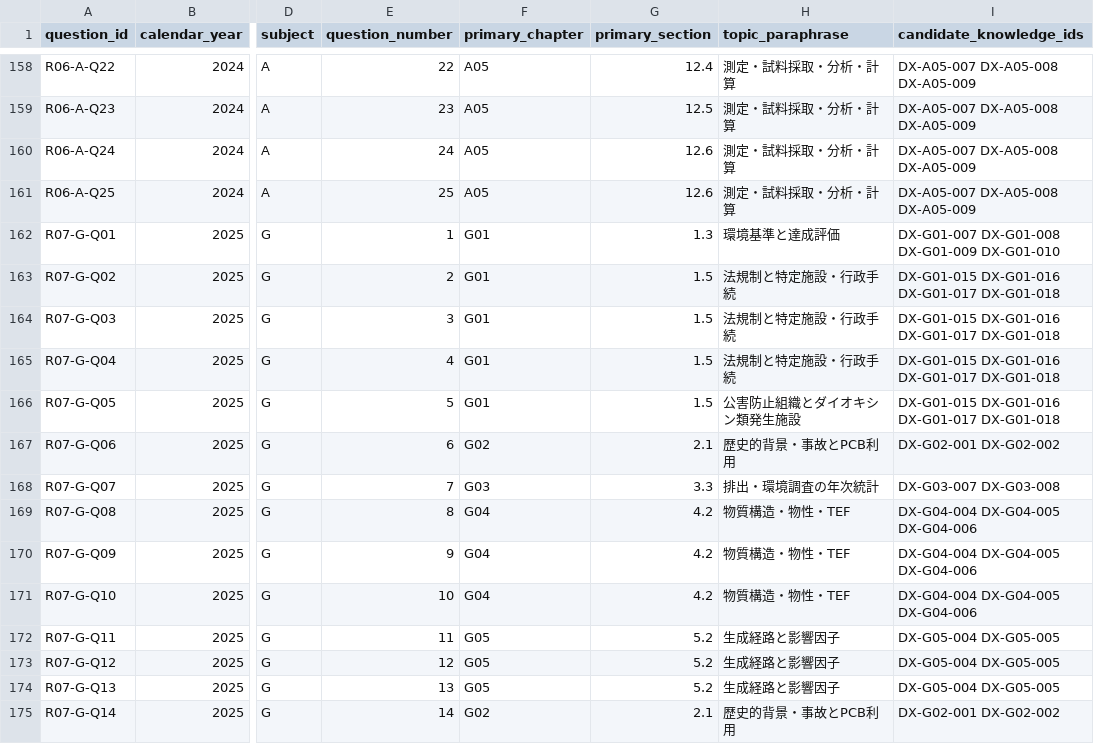
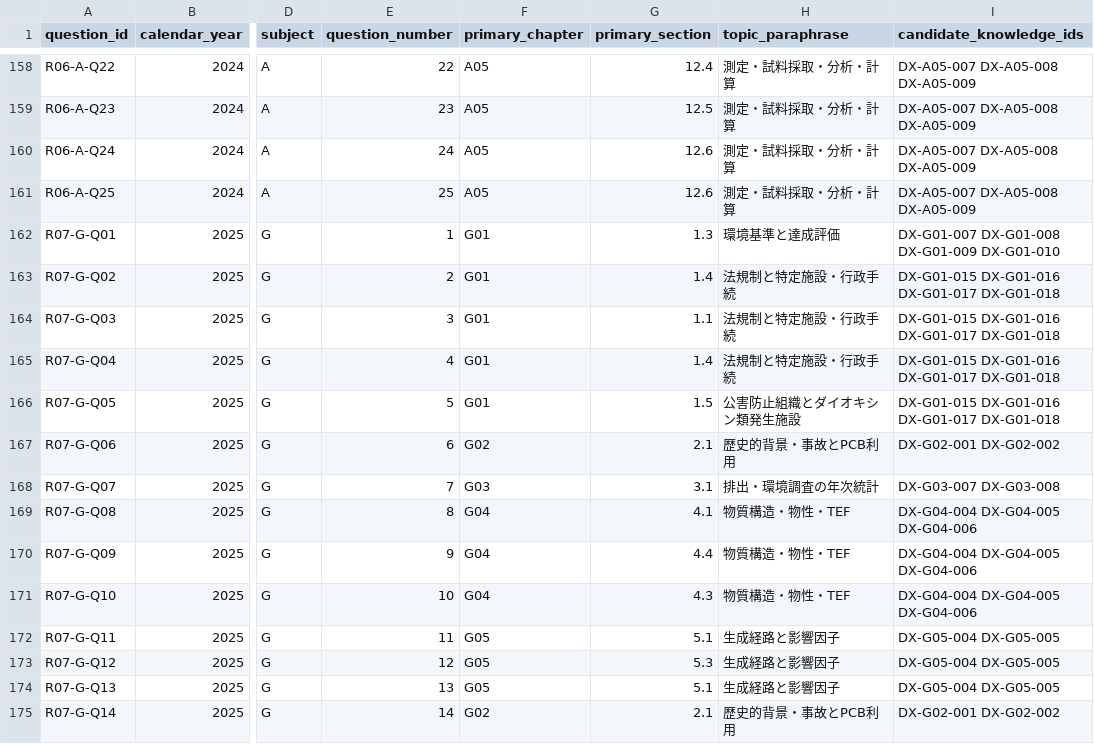
Before and after one commit to rhodanus2179/dioxin-studyware, a CSV file: docs/research/past-exam-question-index.csv, drawn as a sheet; only a part is shown, gaps mark what is left out; the diff covers the shown part only; the diff names each change by its address in the sheet, - before the commit and + after, or states it on an @@ line.

```diff
--- a/docs/research/past-exam-question-index.csv
+++ b/docs/research/past-exam-question-index.csv
-G163 (primary_section): 1.5
+G163 (primary_section): 1.4
-G164 (primary_section): 1.5
+G164 (primary_section): 1.1
-G165 (primary_section): 1.5
+G165 (primary_section): 1.4
-G168 (primary_section): 3.3
+G168 (primary_section): 3.1
-G169 (primary_section): 4.2
+G169 (primary_section): 4.1
-G170 (primary_section): 4.2
+G170 (primary_section): 4.4
-G171 (primary_section): 4.2
+G171 (primary_section): 4.3
-G172 (primary_section): 5.2
+G172 (primary_section): 5.1
-G173 (primary_section): 5.2
+G173 (primary_section): 5.3
-G174 (primary_section): 5.2
+G174 (primary_section): 5.1
```
Also changed, not shown: 54 edited cells elsewhere in this file, docs/research/past-exam-choice-index.csv, 3 other files.
